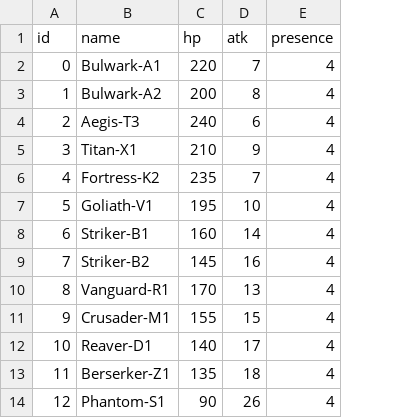
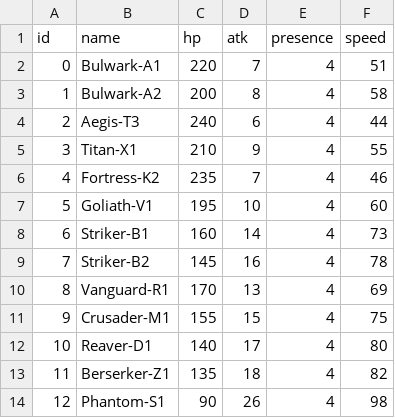
Before and after one commit to toniqat/esports-manager, a CSV file: data/csv/mechs.csv, drawn as a sheet; only a part is shown; the diff names each change by its address in the sheet, - before the commit and + after, or states it on an @@ line.

```diff
--- a/data/csv/mechs.csv
+++ b/data/csv/mechs.csv
+column F (speed), rows 2-14: 51 | 58 | 44 | 55 | 46 | 60 | 73 | 78 | 69 | 75 | 80 | 82 | 98
```
Also changed, not shown: data/csv/cards.csv, data/csv/game_config.csv, 28 other files.
